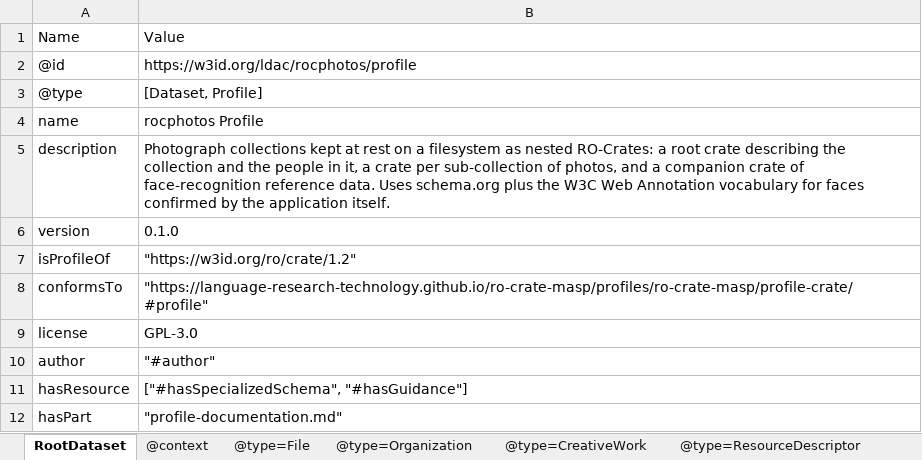
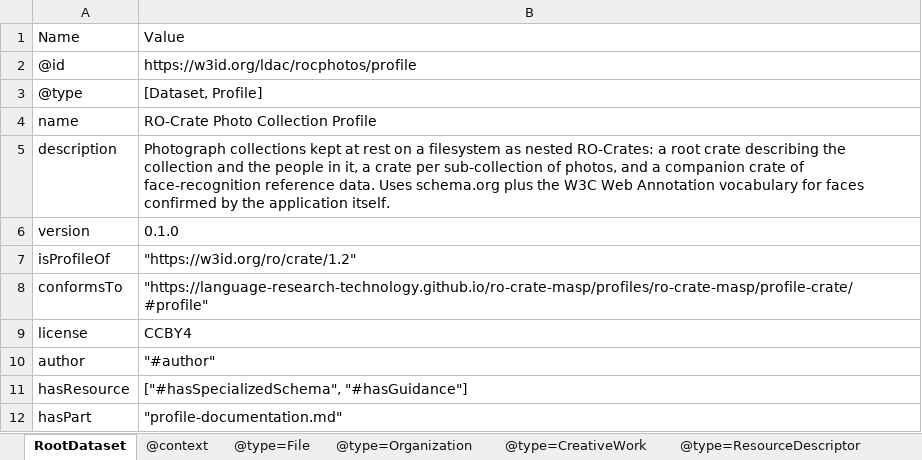
Before and after one commit to Language-Research-Technology/ro-crate-masp, an Excel workbook: profiles/rocphotos/profile-crate/ro-crate-metadata.xlsx, sheet RootDataset, drawn as a sheet; values as stored, in another font and other column widths than the file's, no borders; the diff names each change by its address in the sheet, - before the commit and + after, or states it on an @@ line.

```diff
--- a/profiles/rocphotos/profile-crate/ro-crate-metadata.xlsx (sheet RootDataset)
+++ b/profiles/rocphotos/profile-crate/ro-crate-metadata.xlsx (sheet RootDataset)
-B4: rocphotos Profile
+B4: RO-Crate Photo Collection Profile
-B9: GPL-3.0
+B9: CCBY4
```
Also changed, not shown: sheet @type=rdf_Property, sheet @type=rdfs_Class, sheet @type=File, sheet @type=ItemList, sheet @type=ResourceDescriptor, other sheet tabs, 4 other files.
